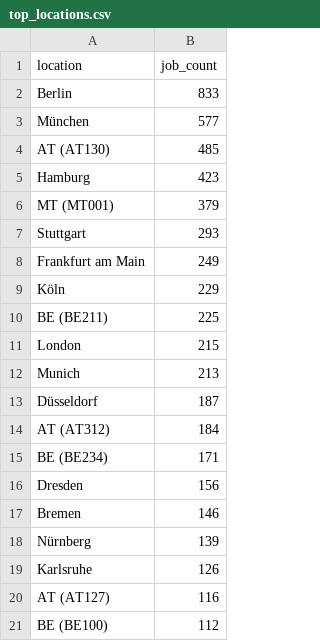
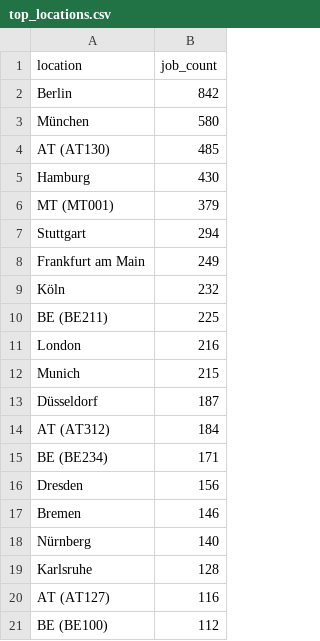
Before and after one commit to ritesh8303/dataforge, a CSV file: data/gold/top_locations.csv, drawn as a sheet.

```diff
--- a/data/gold/top_locations.csv
+++ b/data/gold/top_locations.csv
@@ -1,13 +1,13 @@
 location,job_count
-Berlin,833
-München,577
+Berlin,842
+München,580
 AT (AT130),485
-Hamburg,423
+Hamburg,430
 MT (MT001),379
-Stuttgart,293
+Stuttgart,294
 Frankfurt am Main,249
-Köln,229
+Köln,232
 BE (BE211),225
-London,215
-Munich,213
+London,216
+Munich,215
 Düsseldorf,187
@@ -17,4 +17,4 @@ Dresden,156
 Bremen,146
-Nürnberg,139
-Karlsruhe,126
+Nürnberg,140
+Karlsruhe,128
 AT (AT127),116
```
Also changed, not shown: data/gold/jobs_by_region.csv, data/gold/top_companies.csv, 10 other files.
